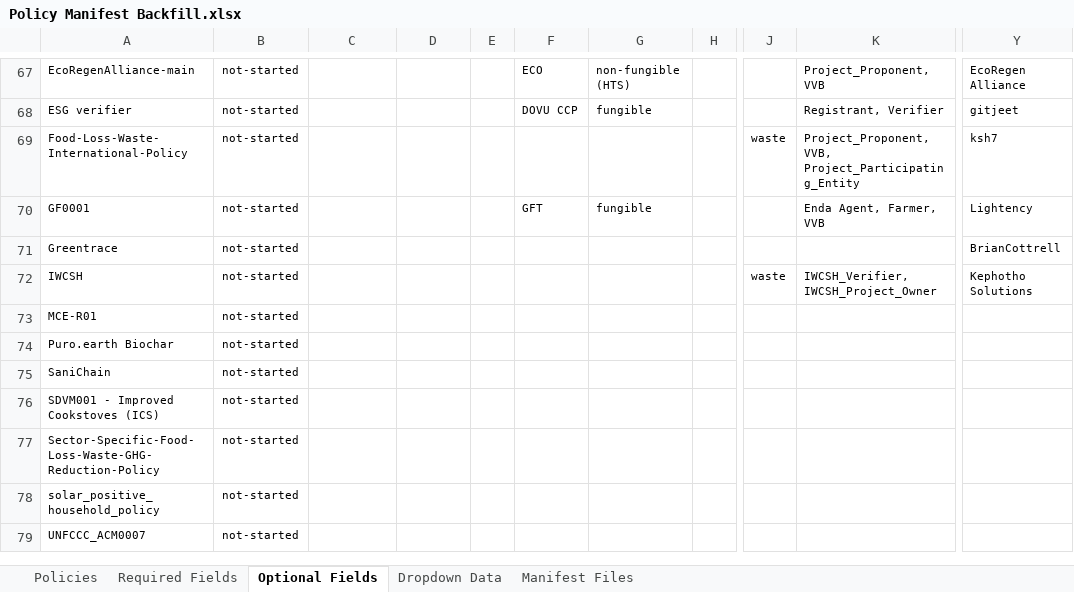
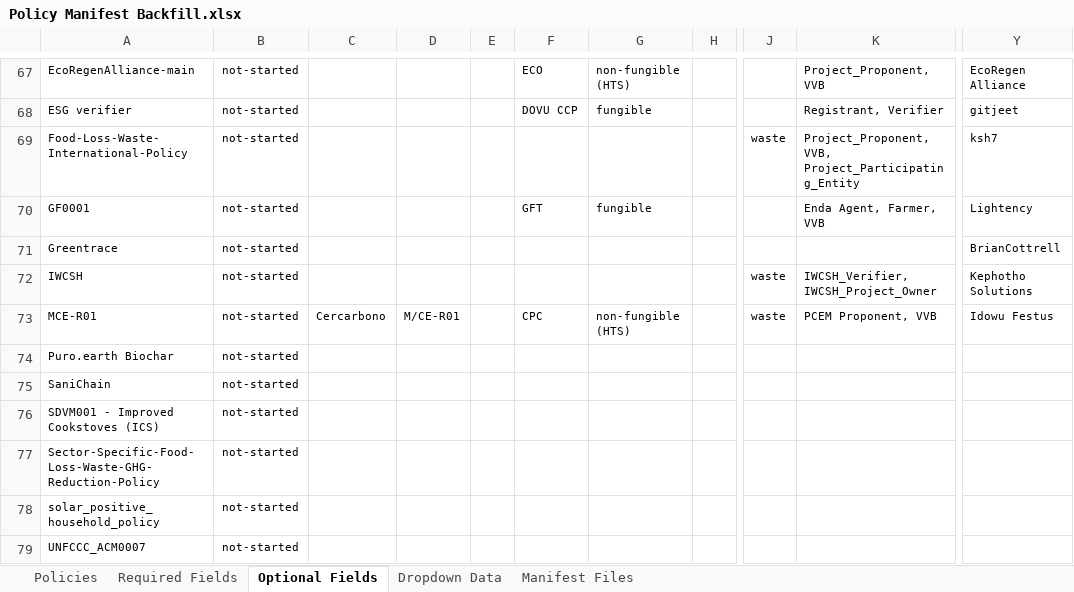
Before and after one commit to swidnikk/guardian, an Excel workbook: Methodology Library/Policy Manifest Backfill.xlsx, sheet Optional Fields, drawn as a sheet; only a part is shown, gaps mark what is left out; values as stored, in another font and other column widths than the file's, no borders; charts and pictures and table styles not drawn; the diff names each change by its address in the sheet, - before the commit and + after, or states it on an @@ line.

```diff
--- a/Methodology Library/Policy Manifest Backfill.xlsx (sheet Optional Fields)
+++ b/Methodology Library/Policy Manifest Backfill.xlsx (sheet Optional Fields)
-C73: (empty)
+C73: Cercarbono
-D73: (empty)
+D73: M/CE-R01
-F73: (empty)
+F73: CPC
-G73: (empty)
+G73: non-fungible (HTS)
-J73: (empty)
+J73: waste
-K73: (empty)
+K73: PCEM Proponent, VVB
-Y73: (empty)
+Y73: Idowu Festus
```
Also changed, not shown: sheet Required Fields, sheet Policies, 1 other file.
